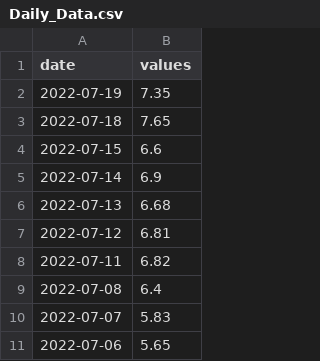
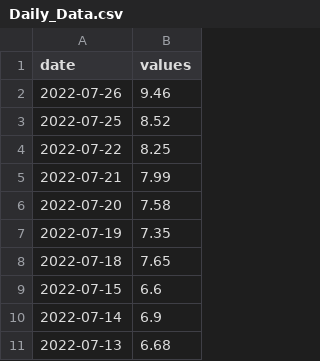
Before and after one commit to ngpf2022/ngpf-data, a CSV file: Daily_Data.csv, drawn as a sheet; only a part is shown; the shorter side is filled out with more unchanged rows; the diff names each change by its address in the sheet, - before the commit and + after, or states it on an @@ line.

Commit message:
Auto Data Feed Python

```diff
--- a/Daily_Data.csv
+++ b/Daily_Data.csv
+row 2: 2022-07-26 | 9.46
+row 3: 2022-07-25 | 8.52
+row 4: 2022-07-22 | 8.25
+row 5: 2022-07-21 | 7.99
+row 6: 2022-07-20 | 7.58
```
Also changed, not shown: Weekly_Data.csv.
